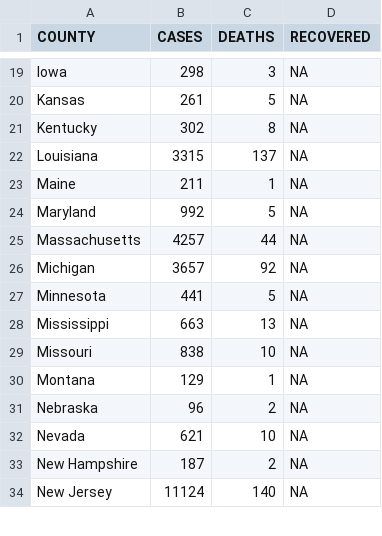
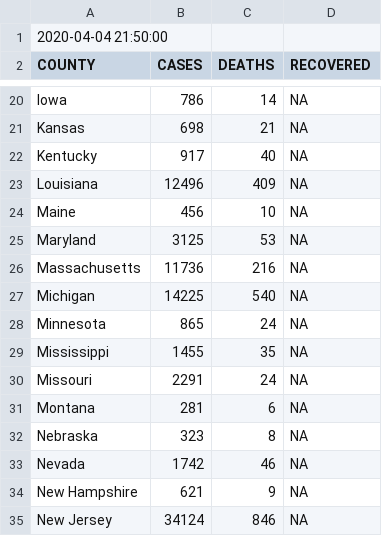
Before and after one commit to idirlab/covid19data, a CSV file: COVID_data_collection/data/COVIDTrackingProject.csv, drawn as a sheet; only a part is shown, gaps mark what is left out; addresses are those after the commit; the diff covers the shown part only; the diff names each change by its address in the sheet, - before the commit and + after, or states it on an @@ line.

```diff
--- a/COVID_data_collection/data/COVIDTrackingProject.csv
+++ b/COVID_data_collection/data/COVIDTrackingProject.csv
+row 1: 2020-04-04 21:50:00
-B20 (CASES): 298
+B20 (CASES): 786
-C20 (DEATHS): 3
+C20 (DEATHS): 14
-B21 (CASES): 261
+B21 (CASES): 698
-C21 (DEATHS): 5
+C21 (DEATHS): 21
-B22 (CASES): 302
+B22 (CASES): 917
-C22 (DEATHS): 8
+C22 (DEATHS): 40
-B23 (CASES): 3315
+B23 (CASES): 12496
-C23 (DEATHS): 137
+C23 (DEATHS): 409
-B24 (CASES): 211
+B24 (CASES): 456
-C24 (DEATHS): 1
+C24 (DEATHS): 10
-B25 (CASES): 992
+B25 (CASES): 3125
-C25 (DEATHS): 5
+C25 (DEATHS): 53
-B26 (CASES): 4257
+B26 (CASES): 11736
-C26 (DEATHS): 44
+C26 (DEATHS): 216
-B27 (CASES): 3657
+B27 (CASES): 14225
-C27 (DEATHS): 92
+C27 (DEATHS): 540
-B28 (CASES): 441
+B28 (CASES): 865
-C28 (DEATHS): 5
+C28 (DEATHS): 24
-B29 (CASES): 663
+B29 (CASES): 1455
-C29 (DEATHS): 13
+C29 (DEATHS): 35
-B30 (CASES): 838
+B30 (CASES): 2291
-C30 (DEATHS): 10
+C30 (DEATHS): 24
-B31 (CASES): 129
+B31 (CASES): 281
-C31 (DEATHS): 1
+C31 (DEATHS): 6
-B32 (CASES): 96
+B32 (CASES): 323
-C32 (DEATHS): 2
+C32 (DEATHS): 8
-B33 (CASES): 621
+B33 (CASES): 1742
-C33 (DEATHS): 10
+C33 (DEATHS): 46
-B34 (CASES): 187
+B34 (CASES): 621
-C34 (DEATHS): 2
+C34 (DEATHS): 9
-B35 (CASES): 11124
+B35 (CASES): 34124
-C35 (DEATHS): 140
+C35 (DEATHS): 846
```
Also changed, not shown: 78 edited cells elsewhere in this file, COVID_data_collection/data/cdc.csv, COVID_data_collection/data/johns_hopkins_counties.csv, 17 other files.
